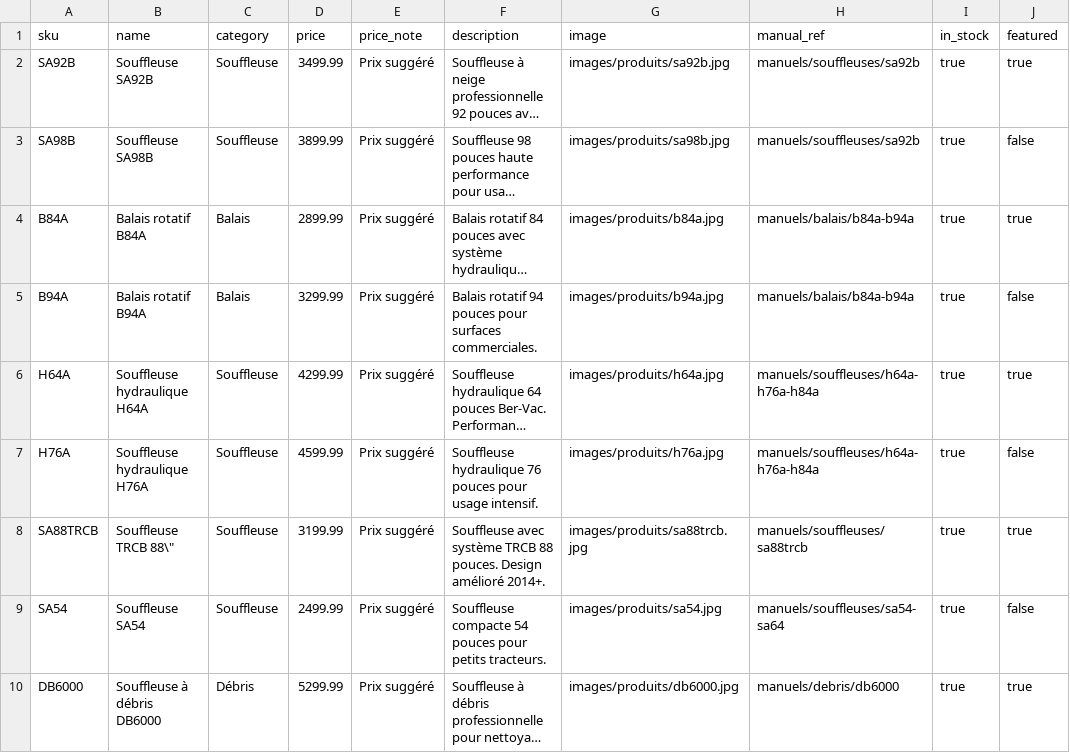
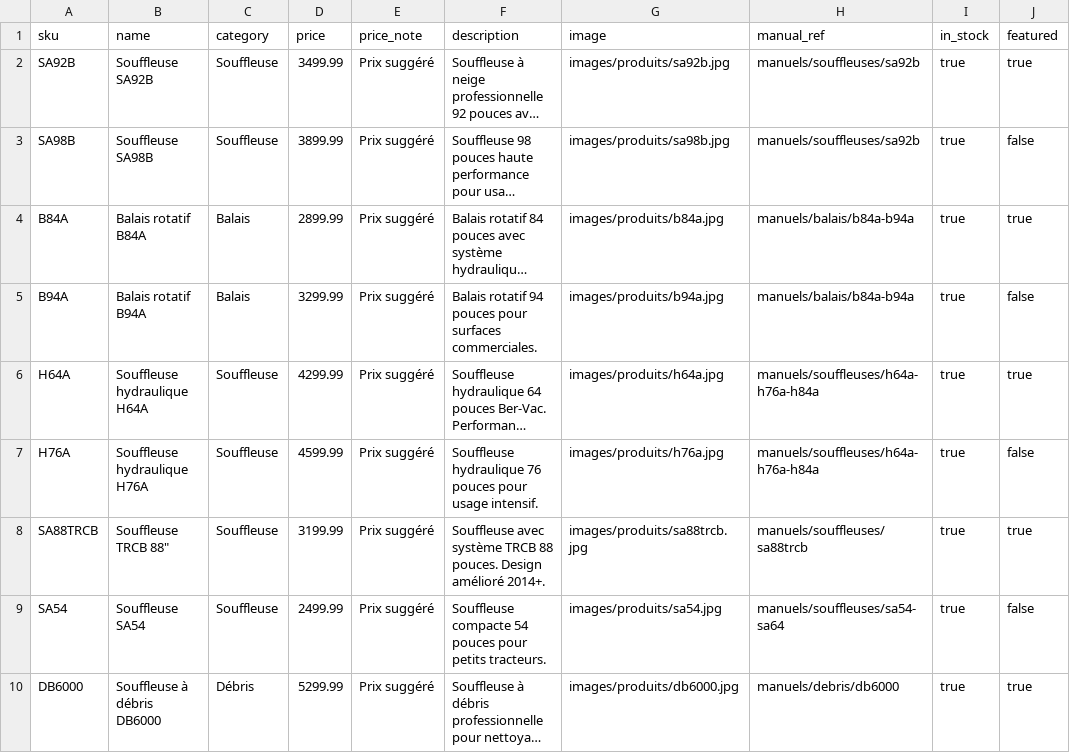
Before and after one commit to cedricbouffard/tempete, a CSV file: data/produits.csv, drawn as a sheet; long unchanged cells end in …; the diff names each change by its address in the sheet, - before the commit and + after, or states it on an @@ line.

Commit message:
Fix CSV parsing error - properly quote field with quotes

```diff
--- a/data/produits.csv
+++ b/data/produits.csv
-B8 (name): Souffleuse TRCB 88\"
+B8 (name): Souffleuse TRCB 88"
```
